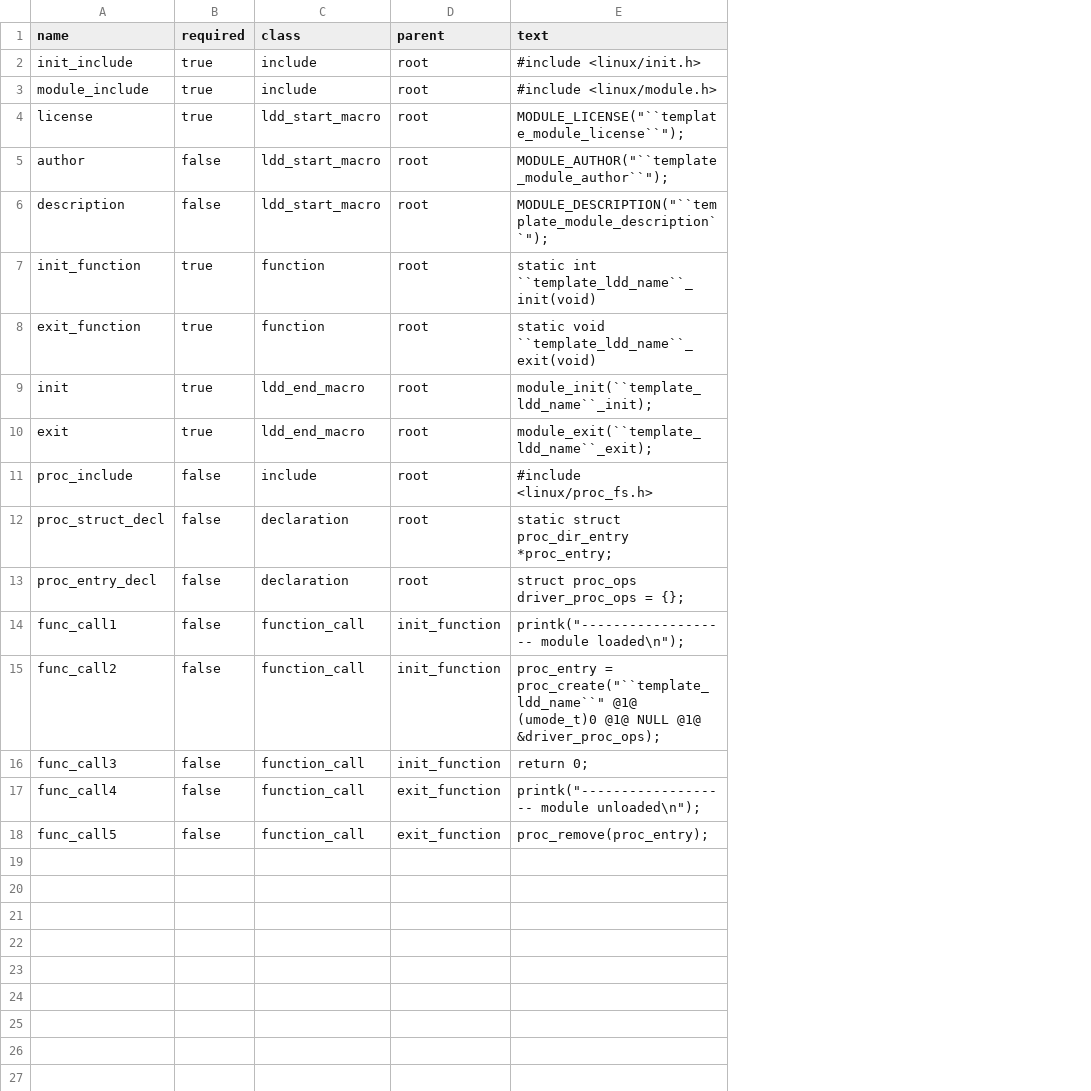
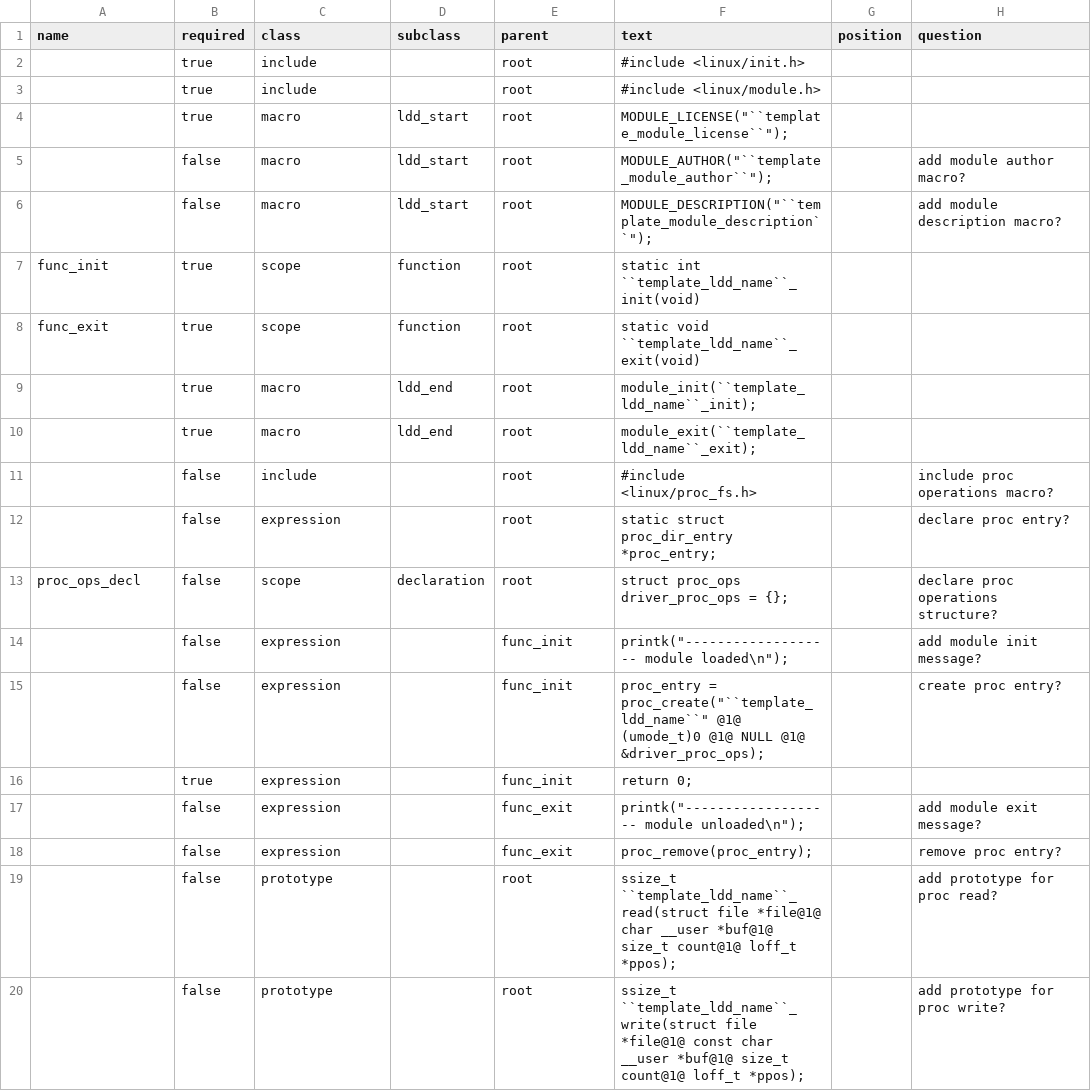
Before and after one commit to lucian-rus/build-pf, a CSV file: tools/resources/ldd_template.csv, drawn as a sheet; only a part is shown; removed rows and columns are numbered as before the commit, all else as after; the diff covers the shown part only; the diff names each change by its address in the sheet, - before the commit and + after, or states it on an @@ line.

Commit message:
update json to include prototypes and rework and class system

```diff
--- a/tools/resources/ldd_template.csv
+++ b/tools/resources/ldd_template.csv
+column D (subclass), rows 4-13: ldd_start | ldd_start | ldd_start | function | function | ldd_end | ldd_end |  |  | declaration
+column G (position), empty
+column H (question), rows 5-15: add module author macro? | add module description macro? |  |  |  |  | include proc operations macro? | declare proc entry? | declare proc operations structure? | add module init message? | create proc entry?; rows 17-18: add module exit message? | remove proc entry?
-A2 (name): init_include
+A2 (name): (empty)
-A3 (name): module_include
+A3 (name): (empty)
-A4 (name): license
+A4 (name): (empty)
-C4:C6 (class): ldd_start_macro
+C4:C6 (class): macro
-A5 (name): author
+A5 (name): (empty)
-A6 (name): description
+A6 (name): (empty)
-A7 (name): init_function
+A7 (name): func_init
-C7:C8 (class): function
+C7:C8 (class): scope
-A8 (name): exit_function
+A8 (name): func_exit
-A9 (name): init
+A9 (name): (empty)
-C9:C10 (class): ldd_end_macro
+C9:C10 (class): macro
-A10 (name): exit
+A10 (name): (empty)
-A11 (name): proc_include
+A11 (name): (empty)
-A12 (name): proc_struct_decl
+A12 (name): (empty)
-C12 (class): declaration
+C12 (class): expression
-A13 (name): proc_entry_decl
+A13 (name): proc_ops_decl
-C13 (class): declaration
+C13 (class): scope
-A14 (name): func_call1
+A14 (name): (empty)
-C14:C15 (class): function_call
+C14:C15 (class): expression
-E14:E15 (parent): init_function
+E14:E15 (parent): func_init
-A15 (name): func_call2
+A15 (name): (empty)
-row 16: func_call3 | false | function_call | init_function | return 0;
+row 16:  | true | expression |  | func_init | return 0;
-A17 (name): func_call4
+A17 (name): (empty)
-C17:C18 (class): function_call
+C17:C18 (class): expression
-E17:E18 (parent): exit_function
+E17:E18 (parent): func_exit
-A18 (name): func_call5
+A18 (name): (empty)
+row 19:  | false | prototype |  | root | ssize_t ``template_ldd_name``_read(struct file *file@1@ char __user *buf@1@ size_t count@1@ loff_t *ppos); |  | add prototype for proc read?
+row 20:  | false | prototype |  | root | ssize_t ``template_ldd_name``_write(struct file *file@1@ const char __user *buf@1@ size_t count@1@ loff_t *ppos); |  | add prototype for proc write?
```
Also changed, not shown: 7 added rows elsewhere in this file, 2 other files.
